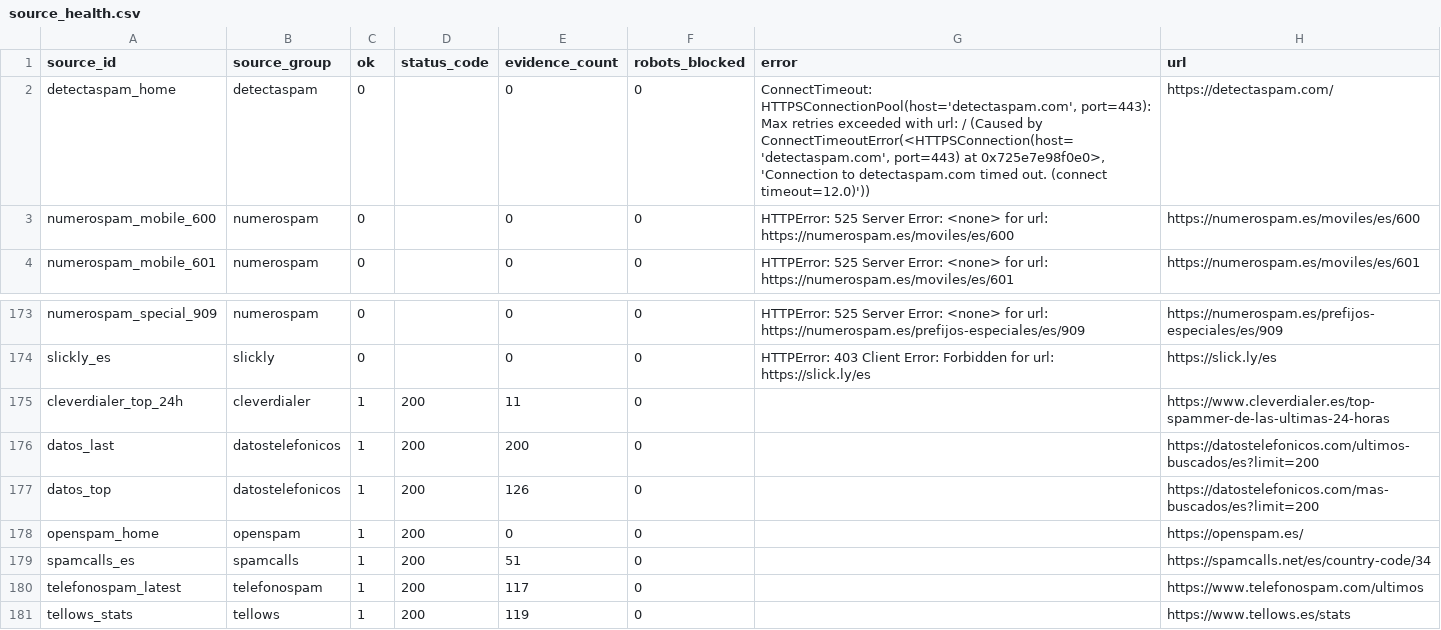
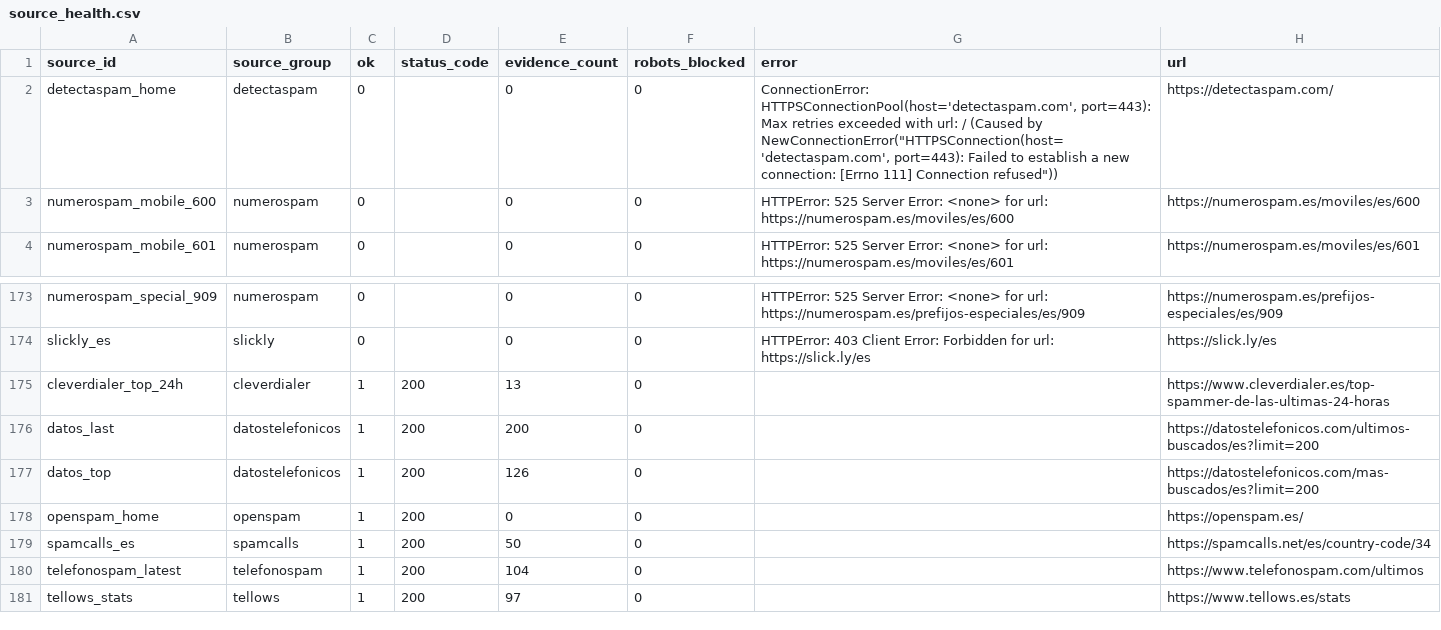
Before and after one commit to Esetot/spamguard-es, a CSV file: data/source_health.csv, drawn as a sheet; only a part is shown, gaps mark what is left out.

```diff
--- a/data/source_health.csv
+++ b/data/source_health.csv
@@ -1,3 +1,3 @@
 source_id,source_group,ok,status_code,evidence_count,robots_blocked,error,url
-detectaspam_home,detectaspam,0,,0,0,"ConnectTimeout: HTTPSConnectionPool(host='detectaspam.com', port=443): Max retries exceeded with url: / (Caused by ConnectTimeoutError(<HTTPSConnection(host='detectaspam.com', port=443) at 0x725e7e98f0e0>, 'Connection to detectaspam.com timed out. (connect timeout=12.0)'))",https://detectaspam.com/
+detectaspam_home,detectaspam,0,,0,0,"ConnectionError: HTTPSConnectionPool(host='detectaspam.com', port=443): Max retries exceeded with url: / (Caused by NewConnectionError(""HTTPSConnection(host='detectaspam.com', port=443): Failed to establish a new connection: [Errno 111] Connection refused""))",https://detectaspam.com/
 numerospam_mobile_600,numerospam,0,,0,0,HTTPError: 525 Server Error: <none> for url: https://numerospam.es/moviles/es/600,https://numerospam.es/moviles/es/600
@@ -174,3 +174,3 @@ numerospam_special_909,numerospam,0,,0,0,HTTPError: 525 Server Error: <none> for
 slickly_es,slickly,0,,0,0,HTTPError: 403 Client Error: Forbidden for url: https://slick.ly/es,https://slick.ly/es
-cleverdialer_top_24h,cleverdialer,1,200,11,0,,https://www.cleverdialer.es/top-spammer-de-las-ultimas-24-horas
+cleverdialer_top_24h,cleverdialer,1,200,13,0,,https://www.cleverdialer.es/top-spammer-de-las-ultimas-24-horas
 datos_last,datostelefonicos,1,200,200,0,,https://datostelefonicos.com/ultimos-buscados/es?limit=200
@@ -178,4 +178,4 @@ datos_top,datostelefonicos,1,200,126,0,,https://datostelefonicos.com/mas-buscado
 openspam_home,openspam,1,200,0,0,,https://openspam.es/
-spamcalls_es,spamcalls,1,200,51,0,,https://spamcalls.net/es/country-code/34
-telefonospam_latest,telefonospam,1,200,117,0,,https://www.telefonospam.com/ultimos
-tellows_stats,tellows,1,200,119,0,,https://www.tellows.es/stats
+spamcalls_es,spamcalls,1,200,50,0,,https://spamcalls.net/es/country-code/34
+telefonospam_latest,telefonospam,1,200,104,0,,https://www.telefonospam.com/ultimos
+tellows_stats,tellows,1,200,97,0,,https://www.tellows.es/stats
```
Also changed, not shown: 10 other files.
